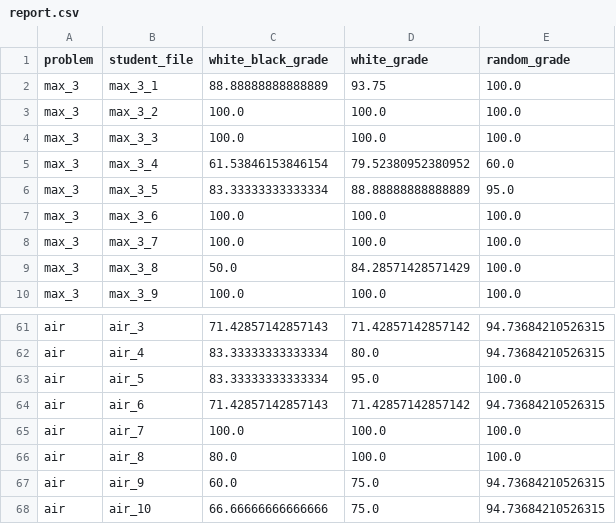
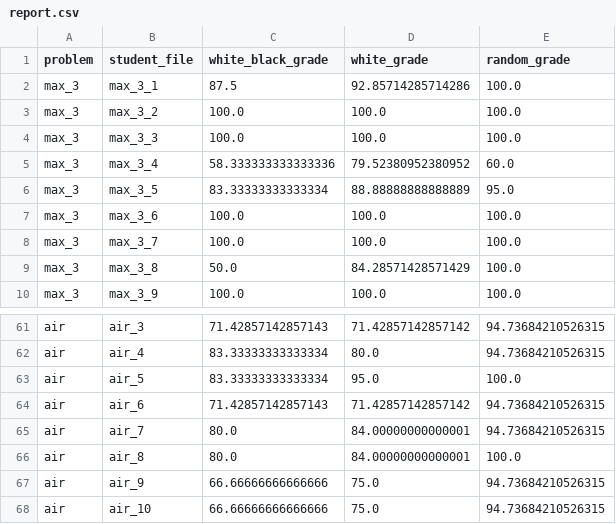
Before and after one commit to moondemon68/PyAssessment, a CSV file: res/report.csv, drawn as a sheet; only a part is shown, gaps mark what is left out; the diff covers the shown part only.

```diff
--- a/res/report.csv
+++ b/res/report.csv
@@ -1,6 +1,6 @@
 problem,student_file,white_black_grade,white_grade,random_grade
-max_3,max_3_1,88.88888888888889,93.75,100.0
+max_3,max_3_1,87.5,92.85714285714286,100.0
 max_3,max_3_2,100.0,100.0,100.0
 max_3,max_3_3,100.0,100.0,100.0
-max_3,max_3_4,61.53846153846154,79.52380952380952,60.0
+max_3,max_3_4,58.333333333333336,79.52380952380952,60.0
 max_3,max_3_5,83.33333333333334,88.88888888888889,95.0
@@ -64,5 +64,5 @@ air,air_5,83.33333333333334,95.0,100.0
 air,air_6,71.42857142857143,71.42857142857142,94.73684210526315
-air,air_7,100.0,100.0,100.0
-air,air_8,80.0,100.0,100.0
-air,air_9,60.0,75.0,94.73684210526315
+air,air_7,80.0,84.00000000000001,94.73684210526315
+air,air_8,80.0,84.00000000000001,100.0
+air,air_9,66.66666666666666,75.0,94.73684210526315
 air,air_10,66.66666666666666,75.0,94.73684210526315
```
Also changed, not shown: 20 edited cells elsewhere in this file, 3 other files.
